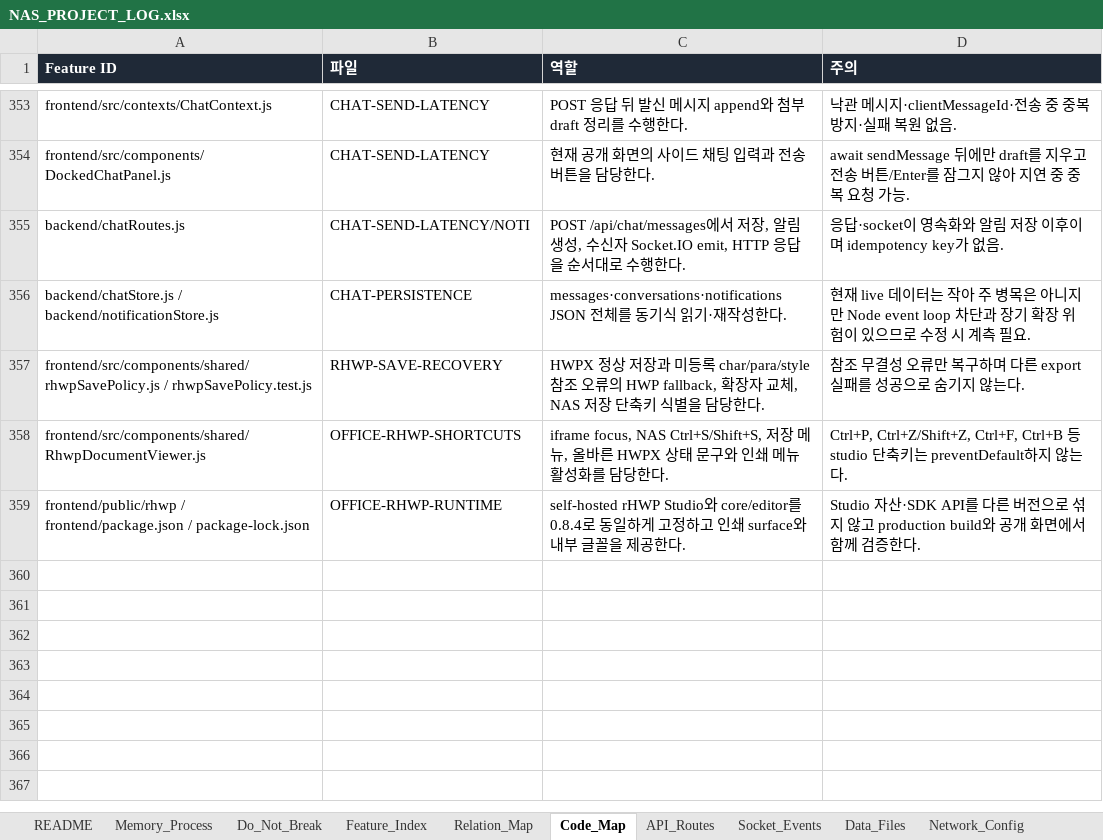
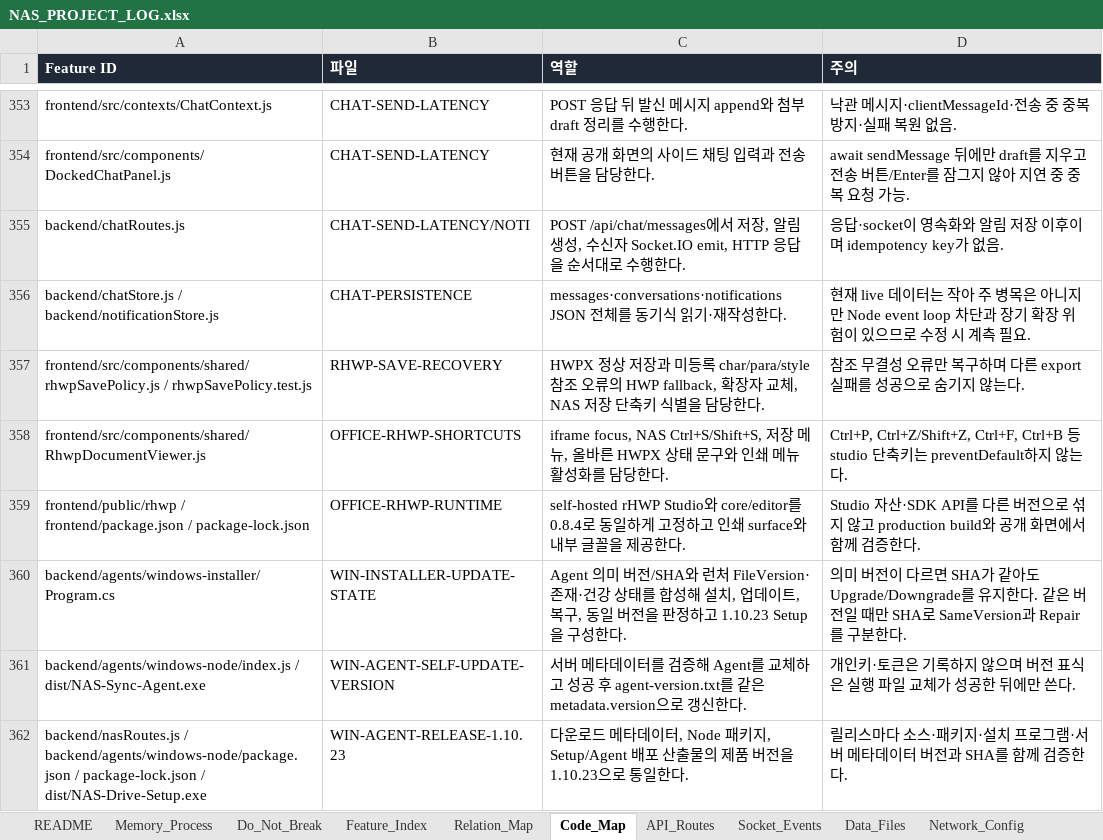
Before and after one commit to CLim020924/NAS_dev, an Excel workbook: docs/NAS_PROJECT_LOG.xlsx, sheet Code_Map, drawn as a sheet; only a part is shown, gaps mark what is left out; values as stored, in another font and other column widths than the file's, no borders; the diff names each change by its address in the sheet, - before the commit and + after, or states it on an @@ line.

Commit message:
docs: record NAS Drive update-state fix

```diff
--- a/docs/NAS_PROJECT_LOG.xlsx (sheet Code_Map)
+++ b/docs/NAS_PROJECT_LOG.xlsx (sheet Code_Map)
+row 360: backend/agents/windows-installer/Program.cs | WIN-INSTALLER-UPDATE-STATE | Agent 의미 버전/SHA와 런처 FileVersion·존재·건강 상태를 합성해 설치, 업데이트, 복구, 동일 버전을 판정하고 1.10.23 Setup을 구성한다. | 의미 버전이 다르면 SHA가 같아도 Upgrade/Downgrade를 유지한다. 같은 버전일 때만 SHA로 SameVersion과 Repair를 구분한다.
+row 361: backend/agents/windows-node/index.js / dist/NAS-Sync-Agent.exe | WIN-AGENT-SELF-UPDATE-VERSION | 서버 메타데이터를 검증해 Agent를 교체하고 성공 후 agent-version.txt를 같은 metadata.version으로 갱신한다. | 개인키·토큰은 기록하지 않으며 버전 표식은 실행 파일 교체가 성공한 뒤에만 쓴다.
+row 362: backend/nasRoutes.js / backend/agents/windows-node/package.json / package-lock.json / dist/NAS-Drive-Setup.exe | WIN-AGENT-RELEASE-1.10.23 | 다운로드 메타데이터, Node 패키지, Setup/Agent 배포 산출물의 제품 버전을 1.10.23으로 통일한다. | 릴리스마다 소스·패키지·설치 프로그램·서버 메타데이터 버전과 SHA를 함께 검증한다.
```
Also changed, not shown: sheet Patch_Log, sheet Feature_Index, sheet Relation_Map, sheet Do_Not_Break, sheet Request_Archive, 1 other file.
